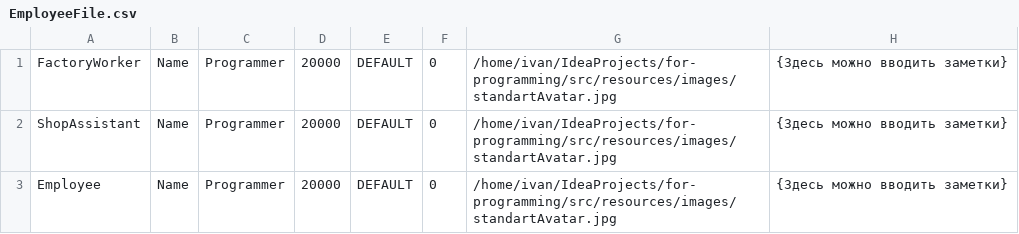
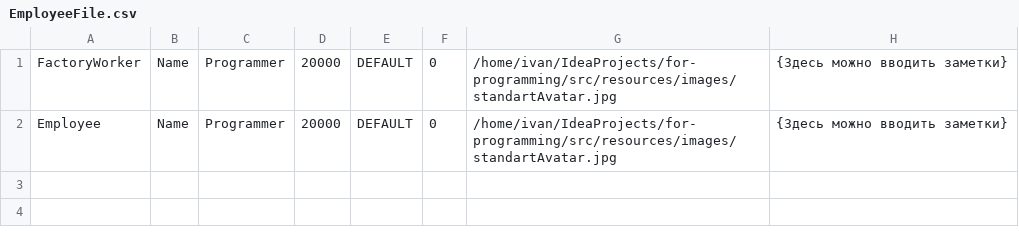
Before and after one commit to skychik/for-programming, a CSV file: src/resources/text_files/EmployeeFile.csv, drawn as a sheet.

```diff
--- a/src/resources/text_files/EmployeeFile.csv
+++ b/src/resources/text_files/EmployeeFile.csv
@@ -1,3 +1,2 @@
 FactoryWorker;Name;Programmer;20000;DEFAULT;0;/home/ivan/IdeaProjects/for-programming/src/resources/images/standartAvatar.jpg;{Здесь можно вводить заметки}
-ShopAssistant;Name;Programmer;20000;DEFAULT;0;/home/ivan/IdeaProjects/for-programming/src/resources/images/standartAvatar.jpg;{Здесь можно вводить заметки}
 Employee;Name;Programmer;20000;DEFAULT;0;/home/ivan/IdeaProjects/for-programming/src/resources/images/standartAvatar.jpg;{Здесь можно вводить заметки}
```
Also changed, not shown: 10 other files.
